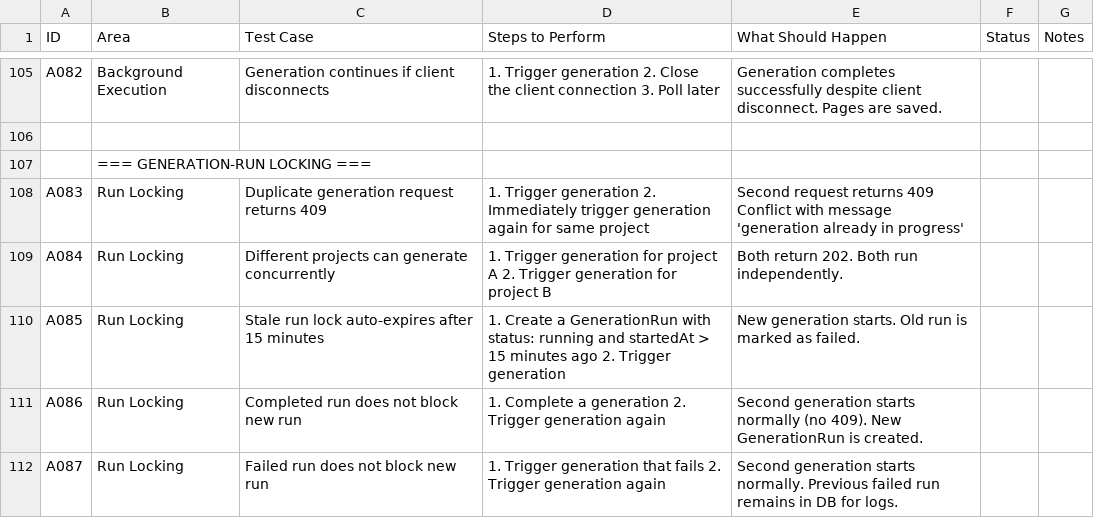
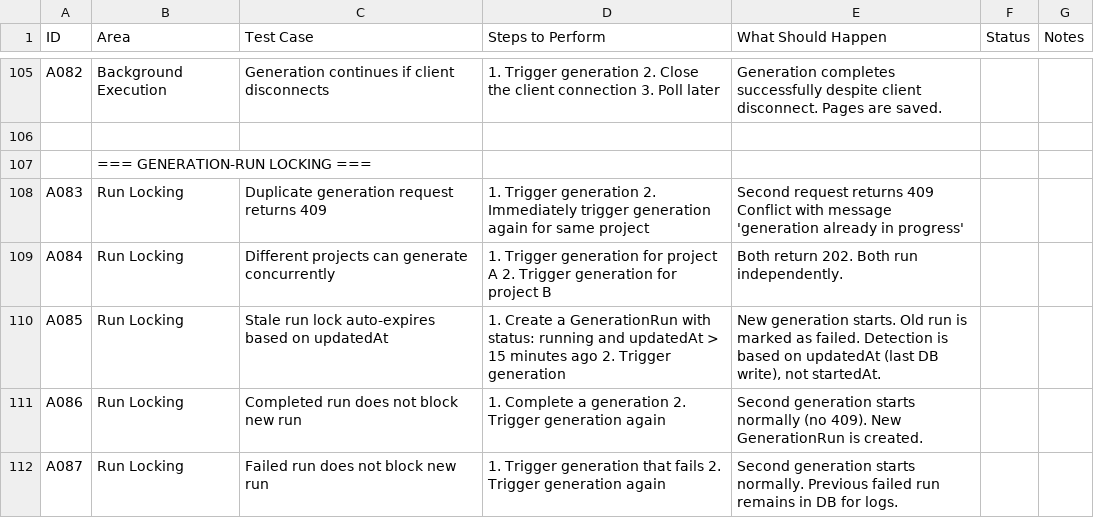
Before and after one commit to prabhatlnct2008/ai_html_pub, a CSV file: features/functional_testing_agentic_multi_page_generation.csv, drawn as a sheet; only a part is shown, gaps mark what is left out.

```diff
--- a/features/functional_testing_agentic_multi_page_generation.csv
+++ b/features/functional_testing_agentic_multi_page_generation.csv
@@ -109,3 +109,3 @@ A083,Run Locking,Duplicate generation request returns 409,"1. Trigger generation
 A084,Run Locking,Different projects can generate concurrently,"1. Trigger generation for project A 2. Trigger generation for project B","Both return 202. Both run independently.",,
-A085,Run Locking,Stale run lock auto-expires after 15 minutes,"1. Create a GenerationRun with status: running and startedAt > 15 minutes ago 2. Trigger generation","New generation starts. Old run is marked as failed.",,
+A085,Run Locking,Stale run lock auto-expires based on updatedAt,"1. Create a GenerationRun with status: running and updatedAt > 15 minutes ago 2. Trigger generation","New generation starts. Old run is marked as failed. Detection is based on updatedAt (last DB write), not startedAt.",,
 A086,Run Locking,Completed run does not block new run,"1. Complete a generation 2. Trigger generation again","Second generation starts normally (no 409). New GenerationRun is created.",,
```
Also changed, not shown: 1 other file.
